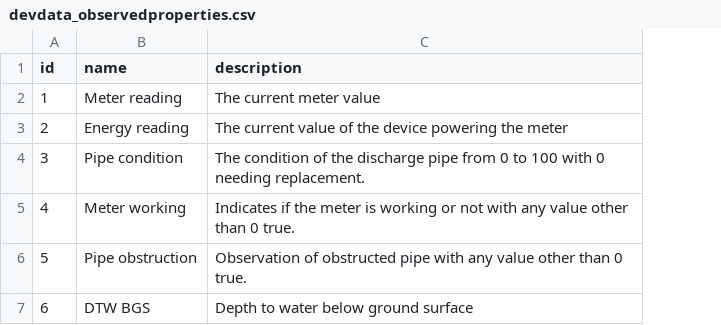
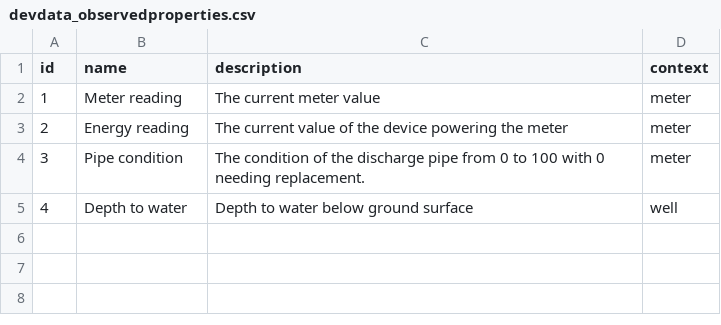
Before and after one commit to NMWDI/WaterManagerDB, a CSV file: api/data/devdata_observedproperties.csv, drawn as a sheet; removed rows and columns are numbered as before the commit, all else as after; the diff names each change by its address in the sheet, - before the commit and + after, or states it on an @@ line.

Commit message:
Added notes and services to models and data

```diff
--- a/api/data/devdata_observedproperties.csv
+++ b/api/data/devdata_observedproperties.csv
+column D (context), rows 2-5: meter | meter | meter | well
-B5 (name): Meter working
+B5 (name): Depth to water
-C5 (description): Indicates if the meter is working or not with any value other than 0 true.
+C5 (description): Depth to water below ground surface
-row 6: 5 | Pipe obstruction | Observation of obstructed pipe with any value other than 0 true.
-row 7: 6 | DTW BGS | Depth to water below ground surface
```
Also changed, not shown: 3 other files.
